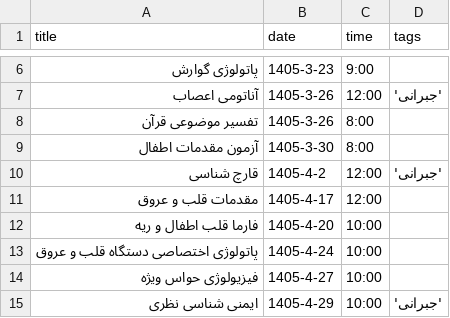
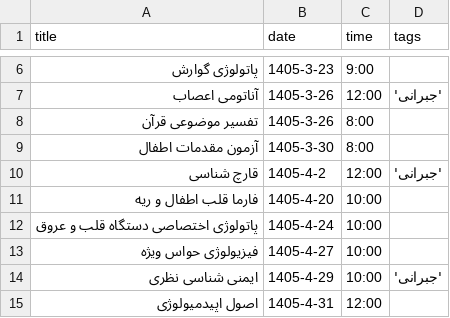
Before and after one commit to Hojjat-Monzavi/exam, a CSV file: data.csv, drawn as a sheet; only a part is shown, gaps mark what is left out; the shorter side is filled out with more unchanged rows.

Commit message:
Remove entry 'مقدمات قلب و عروق' from data.csv

```diff
--- a/data.csv
+++ b/data.csv
@@ -10,3 +10,2 @@ title,date,time,tags
 "قارچ شناسی",1405-4-2,12:00,'جبرانی'
-"مقدمات قلب و عروق",1405-4-17,12:00,
 "فارما قلب اطفال و ریه",1405-4-20,10:00,
```
